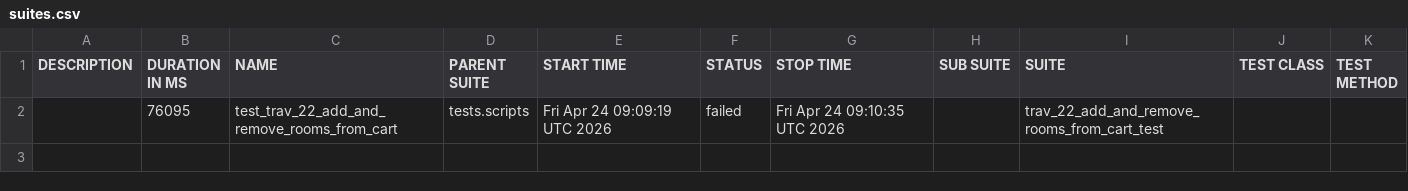
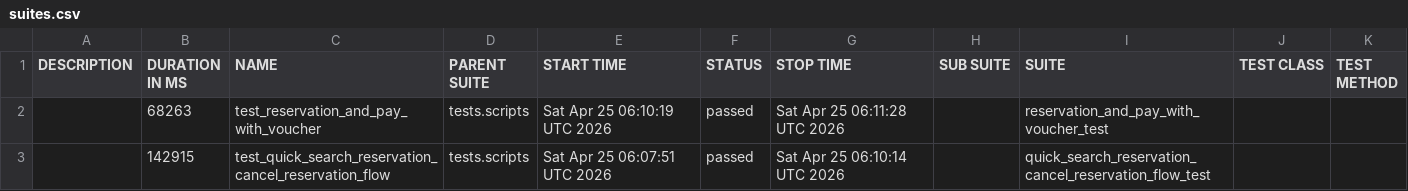
Before and after one commit to gabrielfilipwesrom/qa-reports, a CSV file: data/suites.csv, drawn as a sheet; removed rows and columns are numbered as before the commit, all else as after; the diff names each change by its address in the sheet, - before the commit and + after, or states it on an @@ line.

```diff
--- a/data/suites.csv
+++ b/data/suites.csv
-row 2:  | 76095 | test_trav_22_add_and_remove_rooms_from_cart | tests.scripts | Fri Apr 24 09:09:19 UTC 2026 | failed | Fri Apr 24 09:10:35 UTC 2026 |  | trav_22_add_and_remove_rooms_from_cart_test
+row 2:  | 68263 | test_reservation_and_pay_with_voucher | tests.scripts | Sat Apr 25 06:10:19 UTC 2026 | passed | Sat Apr 25 06:11:28 UTC 2026 |  | reservation_and_pay_with_voucher_test
+row 3:  | 142915 | test_quick_search_reservation_cancel_reservation_flow | tests.scripts | Sat Apr 25 06:07:51 UTC 2026 | passed | Sat Apr 25 06:10:14 UTC 2026 |  | quick_search_reservation_cancel_reservation_flow_test
```
Also changed, not shown: 32 other files.
